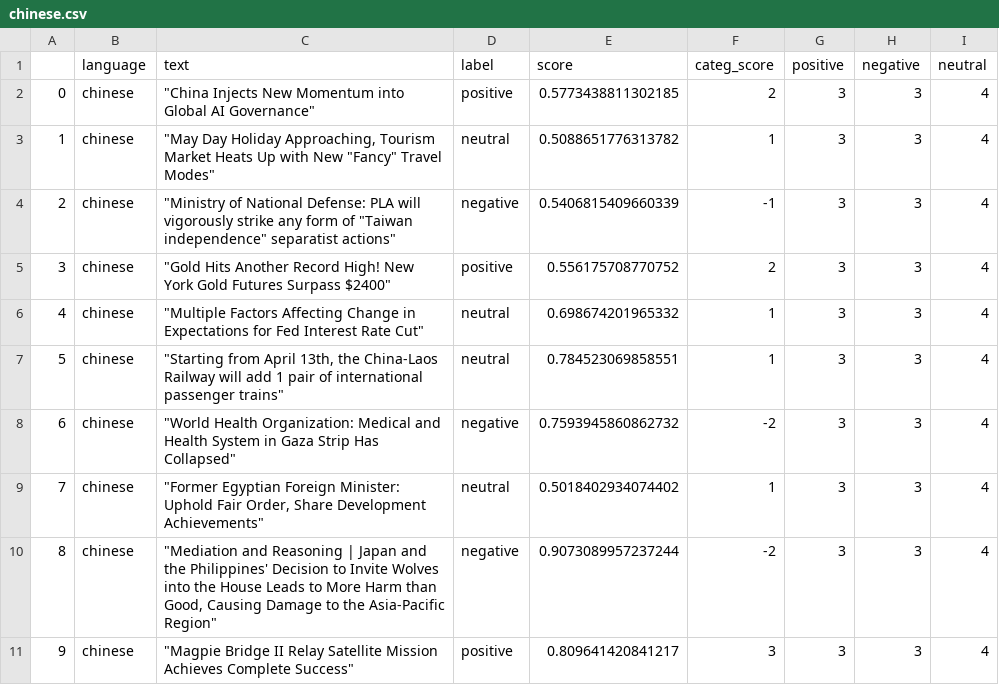
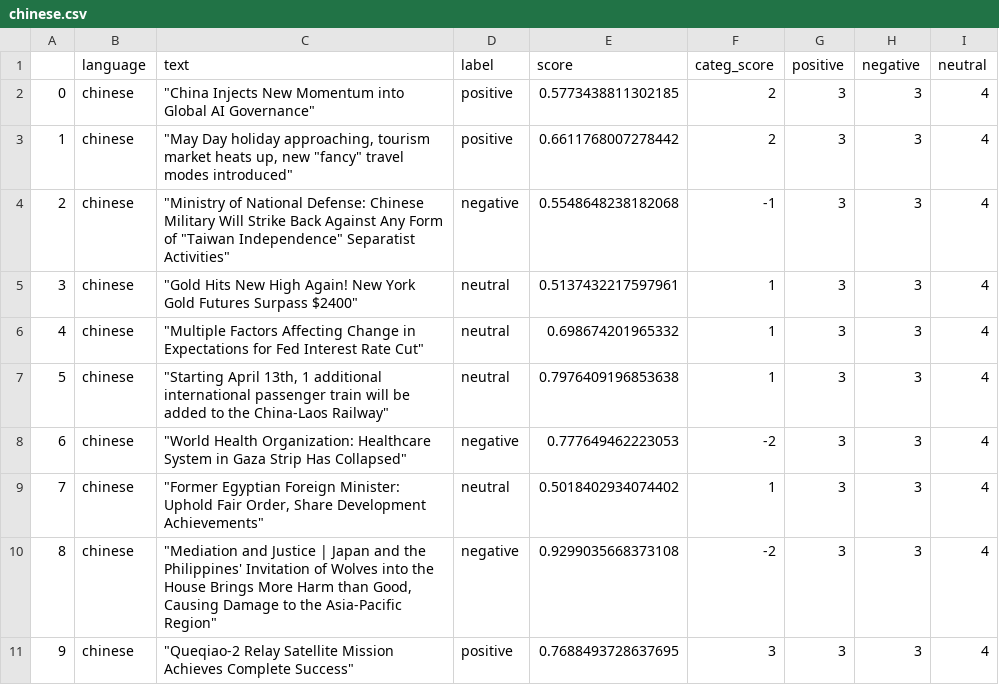
Before and after one commit to mfhan/translatenews, a CSV file: chinese.csv, drawn as a sheet.

```diff
--- a/chinese.csv
+++ b/chinese.csv
@@ -2,10 +2,10 @@
 0,chinese,"""China Injects New Momentum into Global AI Governance""",positive,0.5773438811302185,2,3,3,4
-1,chinese,"""May Day Holiday Approaching, Tourism Market Heats Up with New ""Fancy"" Travel Modes""",neutral,0.5088651776313782,1,3,3,4
-2,chinese,"""Ministry of National Defense: PLA will vigorously strike any form of ""Taiwan independence"" separatist actions""",negative,0.5406815409660339,-1,3,3,4
-3,chinese,"""Gold Hits Another Record High! New York Gold Futures Surpass $2400""",positive,0.556175708770752,2,3,3,4
+1,chinese,"""May Day holiday approaching, tourism market heats up, new ""fancy"" travel modes introduced""",positive,0.6611768007278442,2,3,3,4
+2,chinese,"""Ministry of National Defense: Chinese Military Will Strike Back Against Any Form of ""Taiwan Independence"" Separatist Activities""",negative,0.5548648238182068,-1,3,3,4
+3,chinese,"""Gold Hits New High Again! New York Gold Futures Surpass $2400""",neutral,0.5137432217597961,1,3,3,4
 4,chinese,"""Multiple Factors Affecting Change in Expectations for Fed Interest Rate Cut""",neutral,0.698674201965332,1,3,3,4
-5,chinese,"""Starting from April 13th, the China-Laos Railway will add 1 pair of international passenger trains""",neutral,0.784523069858551,1,3,3,4
-6,chinese,"""World Health Organization: Medical and Health System in Gaza Strip Has Collapsed""",negative,0.7593945860862732,-2,3,3,4
+5,chinese,"""Starting April 13th, 1 additional international passenger train will be added to the China-Laos Railway""",neutral,0.7976409196853638,1,3,3,4
+6,chinese,"""World Health Organization: Healthcare System in Gaza Strip Has Collapsed""",negative,0.777649462223053,-2,3,3,4
 7,chinese,"""Former Egyptian Foreign Minister: Uphold Fair Order, Share Development Achievements""",neutral,0.5018402934074402,1,3,3,4
-8,chinese,"""Mediation and Reasoning | Japan and the Philippines' Decision to Invite Wolves into the House Leads to More Harm than Good, Causing Damage to the Asia-Pacific Region""",negative,0.9073089957237244,-2,3,3,4
-9,chinese,"""Magpie Bridge II Relay Satellite Mission Achieves Complete Success""",positive,0.809641420841217,3,3,3,4
+8,chinese,"""Mediation and Justice | Japan and the Philippines' Invitation of Wolves into the House Brings More Harm than Good, Causing Damage to the Asia-Pacific Region""",negative,0.9299035668373108,-2,3,3,4
+9,chinese,"""Queqiao-2 Relay Satellite Mission Achieves Complete Success""",positive,0.7688493728637695,3,3,3,4
```
